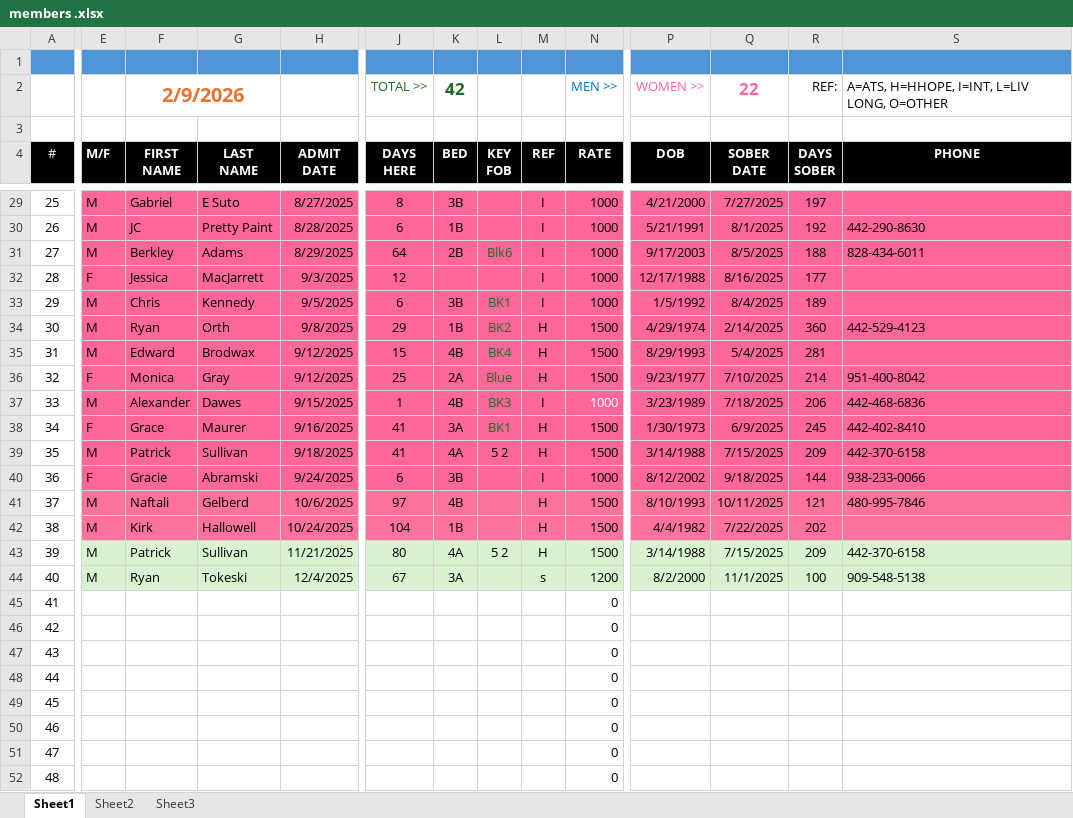
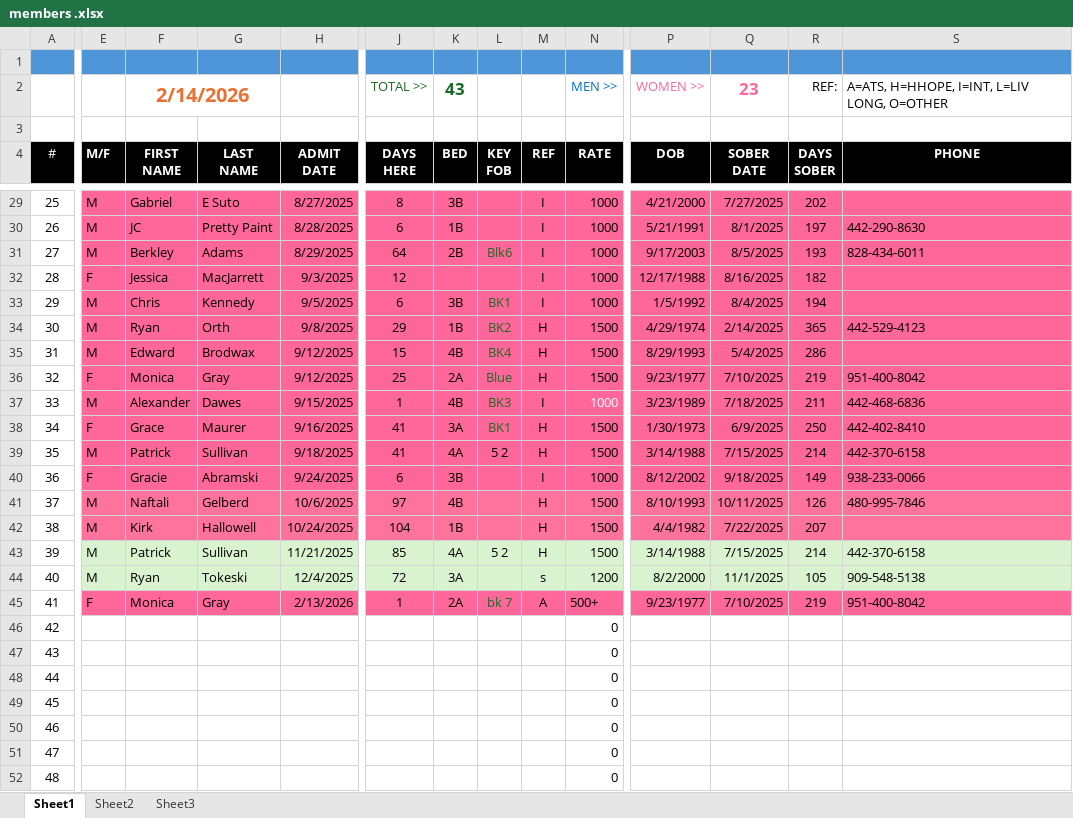
Before and after one commit to rmarsnpas/horizon-portal-frontend, an Excel workbook: members .xlsx, sheet Sheet1, drawn as a sheet; only a part is shown, gaps mark what is left out; values as stored, in another font and other column widths than the file's, no borders; conditional formats not drawn; the diff covers the shown part only; the diff names each change by its address in the sheet, - before the commit and + after, or states it on an @@ line.

```diff
--- a/members .xlsx (sheet Sheet1)
+++ b/members .xlsx (sheet Sheet1)
-F2 (FIRST NAME): 2/9/2026
+F2 (FIRST NAME): 2/14/2026
-K2 (BED): 42
+K2 (BED): 43
-Q2 (SOBER DATE): 22
+Q2 (SOBER DATE): 23
-R29 (DAYS SOBER): 197
+R29 (DAYS SOBER): 202
-R30 (DAYS SOBER): 192
+R30 (DAYS SOBER): 197
-R31 (DAYS SOBER): 188
+R31 (DAYS SOBER): 193
-R32 (DAYS SOBER): 177
+R32 (DAYS SOBER): 182
-R33 (DAYS SOBER): 189
+R33 (DAYS SOBER): 194
-R34 (DAYS SOBER): 360
+R34 (DAYS SOBER): 365
-R35 (DAYS SOBER): 281
+R35 (DAYS SOBER): 286
-R36 (DAYS SOBER): 214
+R36 (DAYS SOBER): 219
-R37 (DAYS SOBER): 206
+R37 (DAYS SOBER): 211
-R38 (DAYS SOBER): 245
+R38 (DAYS SOBER): 250
-R39 (DAYS SOBER): 209
+R39 (DAYS SOBER): 214
-R40 (DAYS SOBER): 144
+R40 (DAYS SOBER): 149
-R41 (DAYS SOBER): 121
+R41 (DAYS SOBER): 126
-R42 (DAYS SOBER): 202
+R42 (DAYS SOBER): 207
-J43 (DAYS HERE): 80
+J43 (DAYS HERE): 85
-R43 (DAYS SOBER): 209
+R43 (DAYS SOBER): 214
-J44 (DAYS HERE): 67
+J44 (DAYS HERE): 72
-R44 (DAYS SOBER): 100
+R44 (DAYS SOBER): 105
-E45 (M/F): (empty)
+E45 (M/F): F
-E45:S45 fill: none
+E45:S45 fill: #FF6699
-F45 (FIRST NAME): (empty)
+F45 (FIRST NAME): Monica
-G45 (LAST NAME): (empty)
+G45 (LAST NAME): Gray
-H45 (ADMIT DATE): (empty)
+H45 (ADMIT DATE): 2/13/2026
-J45 (DAYS HERE): (empty)
+J45 (DAYS HERE): 1
-K45 (BED): (empty)
+K45 (BED): 2A
-L45 (KEY FOB): (empty)
+L45 (KEY FOB): bk 7
-M45 (REF): (empty)
+M45 (REF): A
-N45 (RATE): 0
+N45 (RATE): 500+
-P45 (DOB): (empty)
+P45 (DOB): 9/23/1977
-Q45 (SOBER DATE): (empty)
+Q45 (SOBER DATE): 7/10/2025
-R45 (DAYS SOBER): (empty)
+R45 (DAYS SOBER): 219
-S45 (PHONE): (empty)
+S45 (PHONE): 951-400-8042
```
Also changed, not shown: 22 edited cells and cell formats elsewhere in this sheet, sheet Sheet2, 1 other file.
